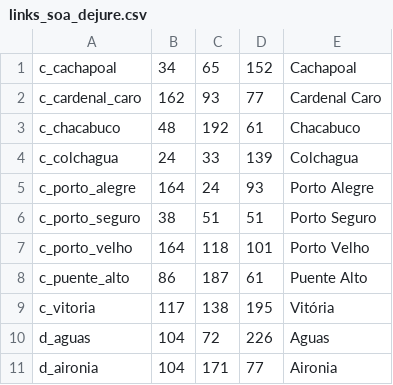
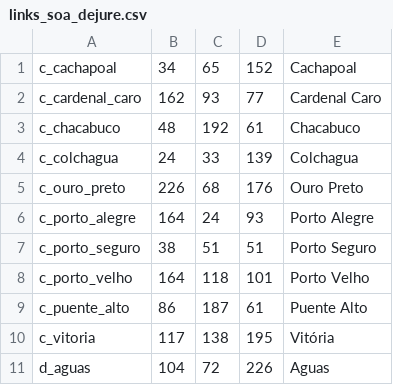
Before and after one commit to mistakingover/ate-ck3, a CSV file: map input files/de jure title links/links_soa_dejure.csv, drawn as a sheet; only a part is shown; the shorter side is filled out with more unchanged rows.

Commit message:
fixed the missing SoA religions and force-named Ouro Preto

```diff
--- a/map input files/de jure title links/links_soa_dejure.csv
+++ b/map input files/de jure title links/links_soa_dejure.csv
@@ -4,2 +4,3 @@ c_chacabuco;48;192;61;Chacabuco
 c_colchagua;24;33;139;Colchagua
+c_ouro_preto;226;68;176;Ouro Preto
 c_porto_alegre;164;24;93;Porto Alegre
```
Also changed, not shown: 2 other files.
